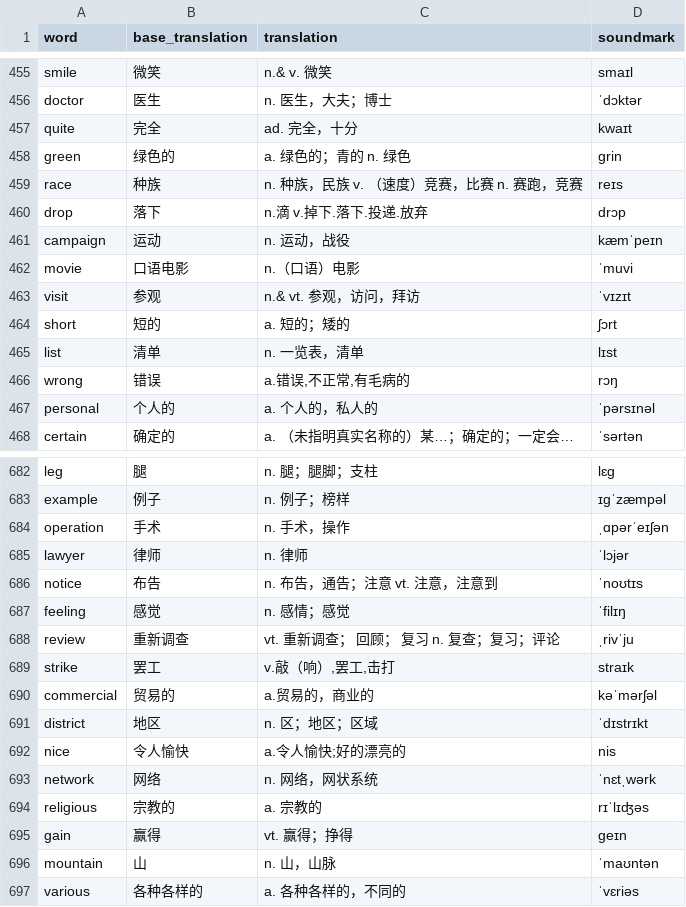
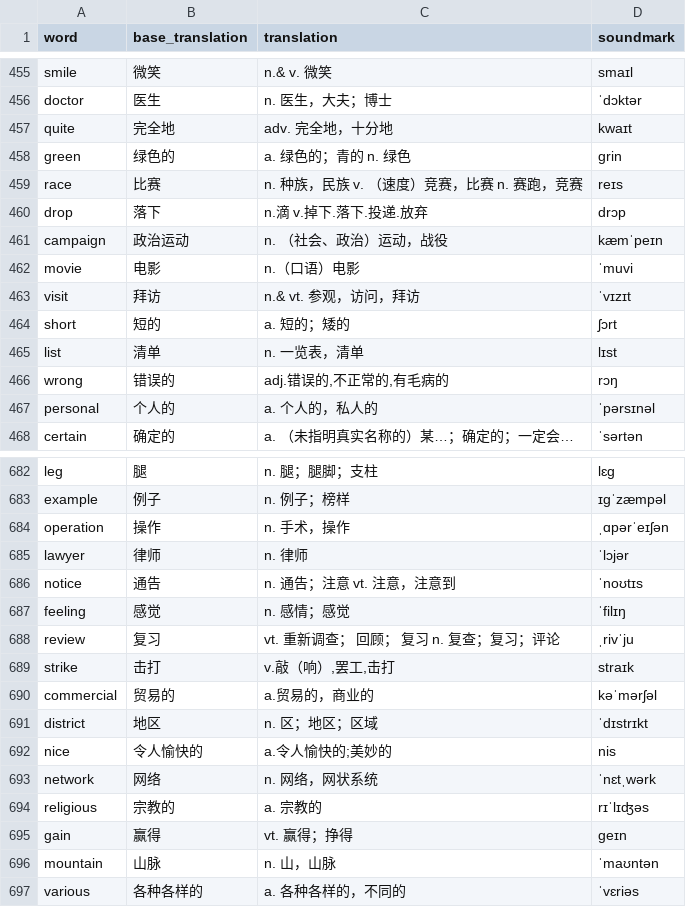
Before and after one commit to iioSnail/read_video_generation, a CSV file: resources/gaokao3500.csv, drawn as a sheet; only a part is shown, gaps mark what is left out; the diff covers the shown part only.

```diff
--- a/resources/gaokao3500.csv
+++ b/resources/gaokao3500.csv
@@ -456,12 +456,12 @@ smile,微笑,n.& v. 微笑,smaɪl
 doctor,医生,n. 医生，大夫；博士,ˈdɔktər
-quite,完全,ad. 完全，十分,kwaɪt
+quite,完全地,adv. 完全地，十分地,kwaɪt
 green,绿色的,a. 绿色的；青的 n. 绿色,grin
-race,种族,n. 种族，民族 v. （速度）竞赛，比赛 n. 赛跑，竞赛,reɪs
+race,比赛,n. 种族，民族 v. （速度）竞赛，比赛 n. 赛跑，竞赛,reɪs
 drop,落下,n.滴 v.掉下.落下.投递.放弃,drɔp
-campaign,运动,n. 运动，战役,kæmˈpeɪn
-movie,口语电影,n.（口语）电影,ˈmuvi
-visit,参观,n.& vt. 参观，访问，拜访,ˈvɪzɪt
+campaign,政治运动,n. （社会、政治）运动，战役,kæmˈpeɪn
+movie,电影,n.（口语）电影,ˈmuvi
+visit,拜访,n.& vt. 参观，访问，拜访,ˈvɪzɪt
 short,短的,a. 短的；矮的,ʃɔrt
 list,清单,n. 一览表，清单,lɪst
-wrong,错误,"a.错误,不正常,有毛病的",rɔŋ
+wrong,错误的,"adj.错误的,不正常的,有毛病的",rɔŋ
 personal,个人的,a. 个人的，私人的,ˈpərsɪnəl
@@ -683,11 +683,11 @@ leg,腿,n. 腿；腿脚；支柱,lɛg
 example,例子,n. 例子；榜样,ɪgˈzæmpəl
-operation,手术,n. 手术，操作,ˌɑpərˈeɪʃən
+operation,操作,n. 手术，操作,ˌɑpərˈeɪʃən
 lawyer,律师,n. 律师,ˈlɔjər
-notice,布告,n. 布告，通告；注意 vt. 注意，注意到,ˈnoʊtɪs
+notice,通告,n. 通告；注意 vt. 注意，注意到,ˈnoʊtɪs
 feeling,感觉,n. 感情；感觉,ˈfilɪŋ
-review,重新调查,vt. 重新调查； 回顾； 复习 n. 复查；复习；评论,ˌrivˈju
-strike,罢工,"v.敲（响）,罢工,击打",straɪk
+review,复习,vt. 重新调查； 回顾； 复习 n. 复查；复习；评论,ˌrivˈju
+strike,击打,"v.敲（响）,罢工,击打",straɪk
 commercial,贸易的,a.贸易的，商业的,kəˈmərʃəl
 district,地区,n. 区；地区；区域,ˈdɪstrɪkt
-nice,令人愉快,a.令人愉快;好的漂亮的,nis
+nice,令人愉快的,a.令人愉快的;美妙的,nis
 network,网络,n. 网络，网状系统,ˈnɛtˌwərk
@@ -695,3 +695,3 @@ religious,宗教的,a. 宗教的,rɪˈlɪʤəs
 gain,赢得,vt. 赢得；挣得,geɪn
-mountain,山,n. 山，山脉,ˈmaʊntən
+mountain,山脉,n. 山，山脉,ˈmaʊntən
 various,各种各样的,a. 各种各样的，不同的,ˈvɛriəs
```
Also changed, not shown: 122 edited cells elsewhere in this file.
